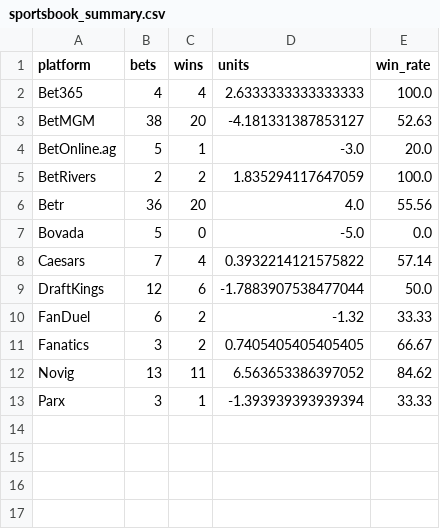
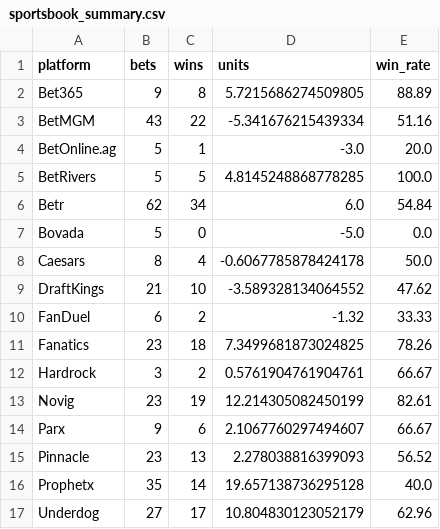
Before and after one commit to judebollera75-ops/mlb-ai-model, a CSV file: outputs/analytics/sportsbook_summary.csv, drawn as a sheet.

```diff
--- a/outputs/analytics/sportsbook_summary.csv
+++ b/outputs/analytics/sportsbook_summary.csv
@@ -1,13 +1,17 @@
 platform,bets,wins,units,win_rate
-Bet365,4,4,2.6333333333333333,100.0
-BetMGM,38,20,-4.181331387853127,52.63
+Bet365,9,8,5.7215686274509805,88.89
+BetMGM,43,22,-5.341676215439334,51.16
 BetOnline.ag,5,1,-3.0,20.0
-BetRivers,2,2,1.835294117647059,100.0
-Betr,36,20,4.0,55.56
+BetRivers,5,5,4.8145248868778285,100.0
+Betr,62,34,6.0,54.84
 Bovada,5,0,-5.0,0.0
-Caesars,7,4,0.3932214121575822,57.14
-DraftKings,12,6,-1.7883907538477044,50.0
+Caesars,8,4,-0.6067785878424178,50.0
+DraftKings,21,10,-3.589328134064552,47.62
 FanDuel,6,2,-1.32,33.33
-Fanatics,3,2,0.7405405405405405,66.67
-Novig,13,11,6.563653386397052,84.62
-Parx,3,1,-1.393939393939394,33.33
+Fanatics,23,18,7.3499681873024825,78.26
+Hardrock,3,2,0.5761904761904761,66.67
+Novig,23,19,12.214305082450199,82.61
+Parx,9,6,2.1067760297494607,66.67
+Pinnacle,23,13,2.278038816399093,56.52
+Prophetx,35,14,19.657138736295128,40.0
+Underdog,27,17,10.804830123052179,62.96
```
Also changed, not shown: outputs/analytics/market_summary.csv, 5 other files.
